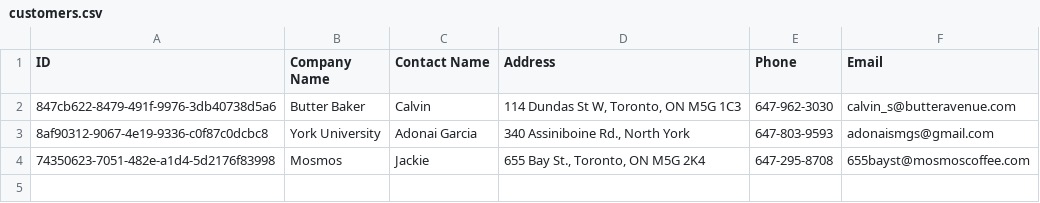
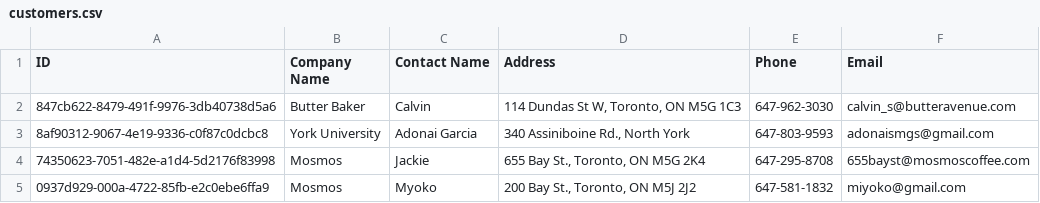
Before and after one commit to agarcias2602/machine-logger, a CSV file: customers.csv, drawn as a sheet.

Commit message:
Add customer Mosmos

```diff
--- a/customers.csv
+++ b/customers.csv
@@ -4 +4,2 @@ ID,Company Name,Contact Name,Address,Phone,Email
 74350623-7051-482e-a1d4-5d2176f83998,Mosmos,Jackie,"655 Bay St., Toronto, ON M5G 2K4",647-295-8708,655bayst@mosmoscoffee.com
+0937d929-000a-4722-85fb-e2c0ebe6ffa9,Mosmos,Myoko,"200 Bay St., Toronto, ON M5J 2J2",647-581-1832,miyoko@gmail.com
```
